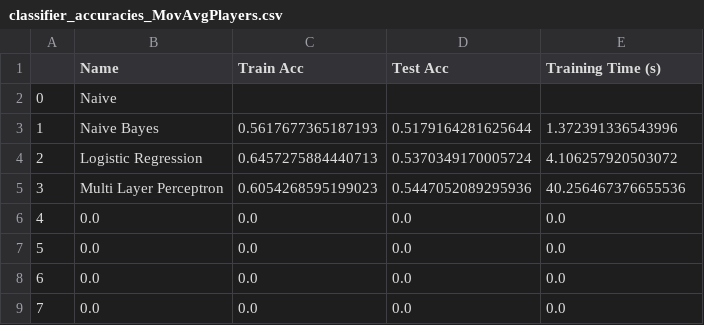
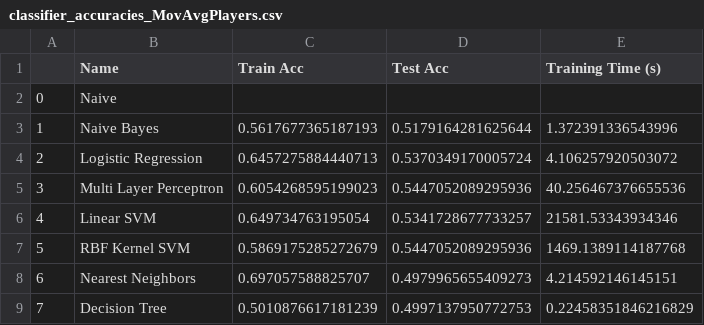
Before and after one commit to tim-henry/baseball-prediction, a CSV file: data/classifier_accuracies_MovAvgPlayers.csv, drawn as a sheet.

```diff
--- a/data/classifier_accuracies_MovAvgPlayers.csv
+++ b/data/classifier_accuracies_MovAvgPlayers.csv
@@ -5,5 +5,5 @@
 3,Multi Layer Perceptron,0.6054268595199023,0.5447052089295936,40.256467376655536
-4,0.0,0.0,0.0,0.0
-5,0.0,0.0,0.0,0.0
-6,0.0,0.0,0.0,0.0
-7,0.0,0.0,0.0,0.0
+4,Linear SVM,0.649734763195054,0.5341728677733257,21581.53343934346
+5,RBF Kernel SVM,0.5869175285272679,0.5447052089295936,1469.1389114187768
+6,Nearest Neighbors,0.697057588825707,0.4979965655409273,4.214592146145151
+7,Decision Tree,0.5010876617181239,0.4997137950772753,0.22458351846216829
```
Also changed, not shown: 3 other files.
